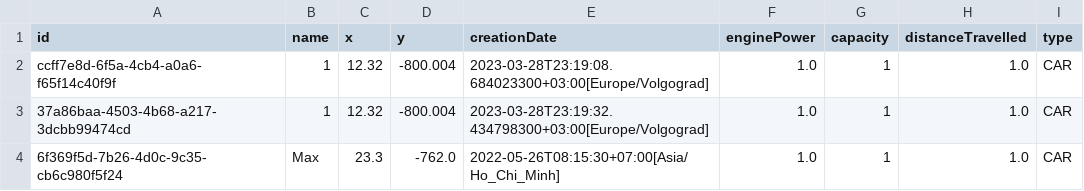
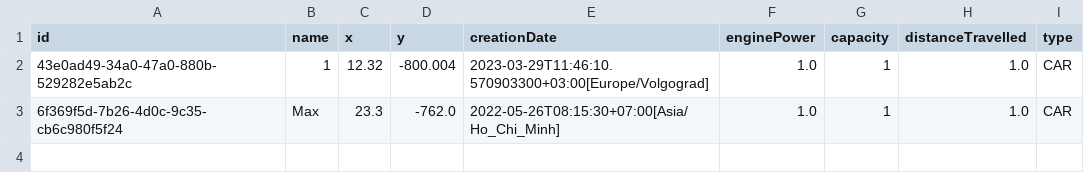
Before and after one commit to stanislav-shchetinin/Lab.itmo5, a CSV file: files/input.csv, drawn as a sheet.

```diff
--- a/files/input.csv
+++ b/files/input.csv
@@ -1,4 +1,3 @@
 id,name,x,y,creationDate,enginePower,capacity,distanceTravelled,type
-ccff7e8d-6f5a-4cb4-a0a6-f65f14c40f9f,1,"12.32","-800.004",2023-03-28T23:19:08.684023300+03:00[Europe/Volgograd],"1.0",1,"1.0",CAR
-37a86baa-4503-4b68-a217-3dcbb99474cd,1,"12.32","-800.004",2023-03-28T23:19:32.434798300+03:00[Europe/Volgograd],"1.0",1,"1.0",CAR
+43e0ad49-34a0-47a0-880b-529282e5ab2c,1,"12.32","-800.004",2023-03-29T11:46:10.570903300+03:00[Europe/Volgograd],"1.0",1,"1.0",CAR
 6f369f5d-7b26-4d0c-9c35-cb6c980f5f24,Max,"23.3","-762.0",2022-05-26T08:15:30+07:00[Asia/Ho_Chi_Minh],"1.0",1,"1.0",CAR
```
Also changed, not shown: 23 other files.
